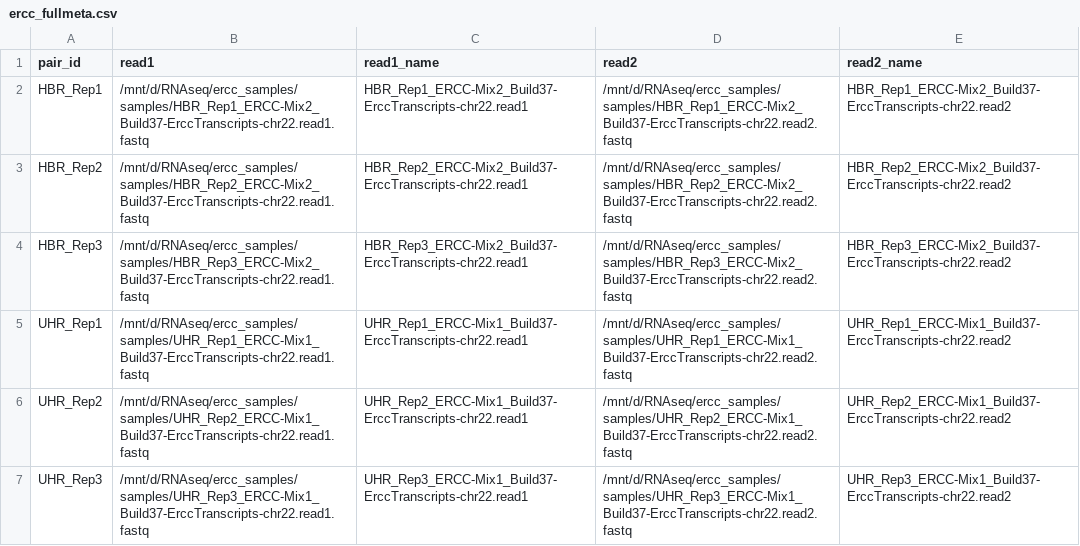
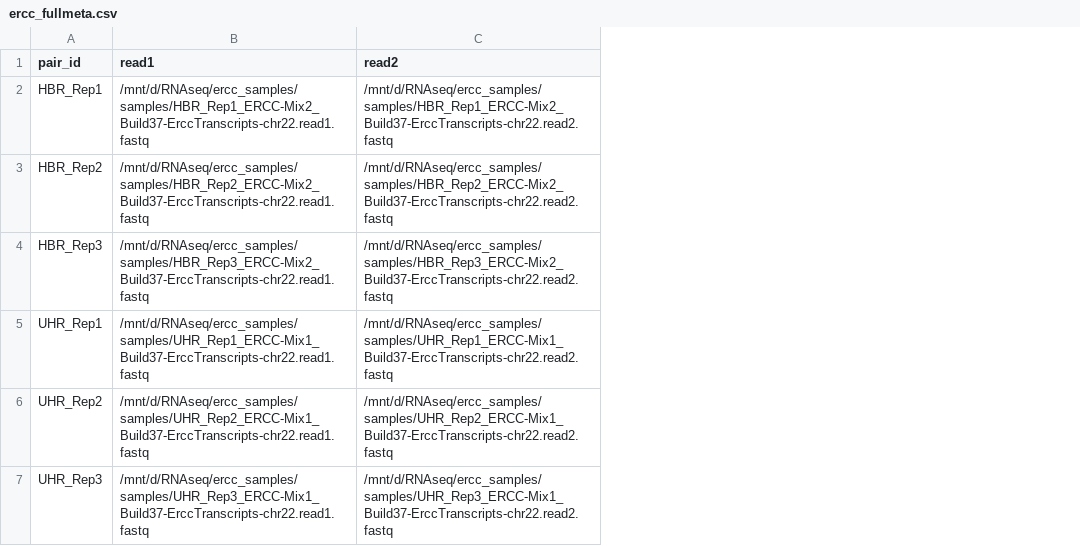
Before and after one commit to laclac102/RNAseq_pipe, a CSV file: metadata/ercc_fullmeta.csv, drawn as a sheet; the diff names each change by its address in the sheet, - before the commit and + after, or states it on an @@ line.

Commit message:
Delete column read{1,2}_name

```diff
--- a/metadata/ercc_fullmeta.csv
+++ b/metadata/ercc_fullmeta.csv
-column C (read1_name), rows 2-7: HBR_Rep1_ERCC-Mix2_Build37-ErccTranscripts-chr22.read1 | HBR_Rep2_ERCC-Mix2_Build37-ErccTranscripts-chr22.read1 | HBR_Rep3_ERCC-Mix2_Build37-ErccTranscripts-chr22.read1 | UHR_Rep1_ERCC-Mix1_Build37-ErccTranscripts-chr22.read1 | UHR_Rep2_ERCC-Mix1_Build37-ErccTranscripts-chr22.read1 | UHR_Rep3_ERCC-Mix1_Build37-ErccTranscripts-chr22.read1
-column E (read2_name), rows 2-7: HBR_Rep1_ERCC-Mix2_Build37-ErccTranscripts-chr22.read2 | HBR_Rep2_ERCC-Mix2_Build37-ErccTranscripts-chr22.read2 | HBR_Rep3_ERCC-Mix2_Build37-ErccTranscripts-chr22.read2 | UHR_Rep1_ERCC-Mix1_Build37-ErccTranscripts-chr22.read2 | UHR_Rep2_ERCC-Mix1_Build37-ErccTranscripts-chr22.read2 | UHR_Rep3_ERCC-Mix1_Build37-ErccTranscripts-chr22.read2
```
